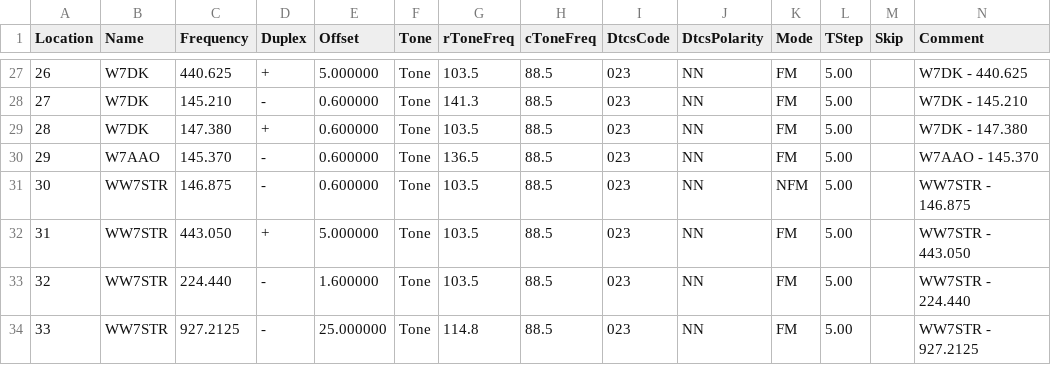
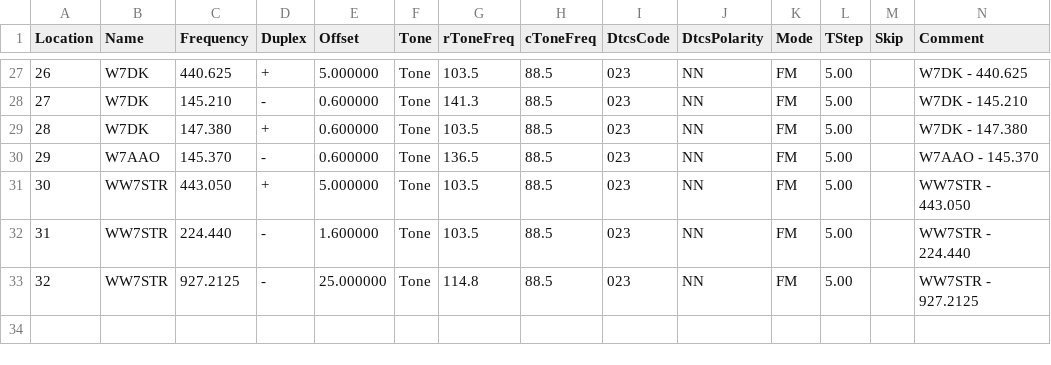
Before and after one commit to QCaudron/repeater_roundabout, a CSV file: assets/rr_frequencies.csv, drawn as a sheet; only a part is shown, gaps mark what is left out; removed rows and columns are numbered as before the commit, all else as after; rows hold the shown columns only; the diff names each change by its address in the sheet, - before the commit and + after, or states it on an @@ line.

```diff
--- a/assets/rr_frequencies.csv
+++ b/assets/rr_frequencies.csv
-row 31: 30 | WW7STR | 146.875 | - | 0.600000 | Tone | 103.5 | 88.5 | 023 | NN | NFM | 5.00 |  | WW7STR - 146.875
@@ column A (Location) renumbered from row 31 down @@
```
Also changed, not shown: 4 other files.
